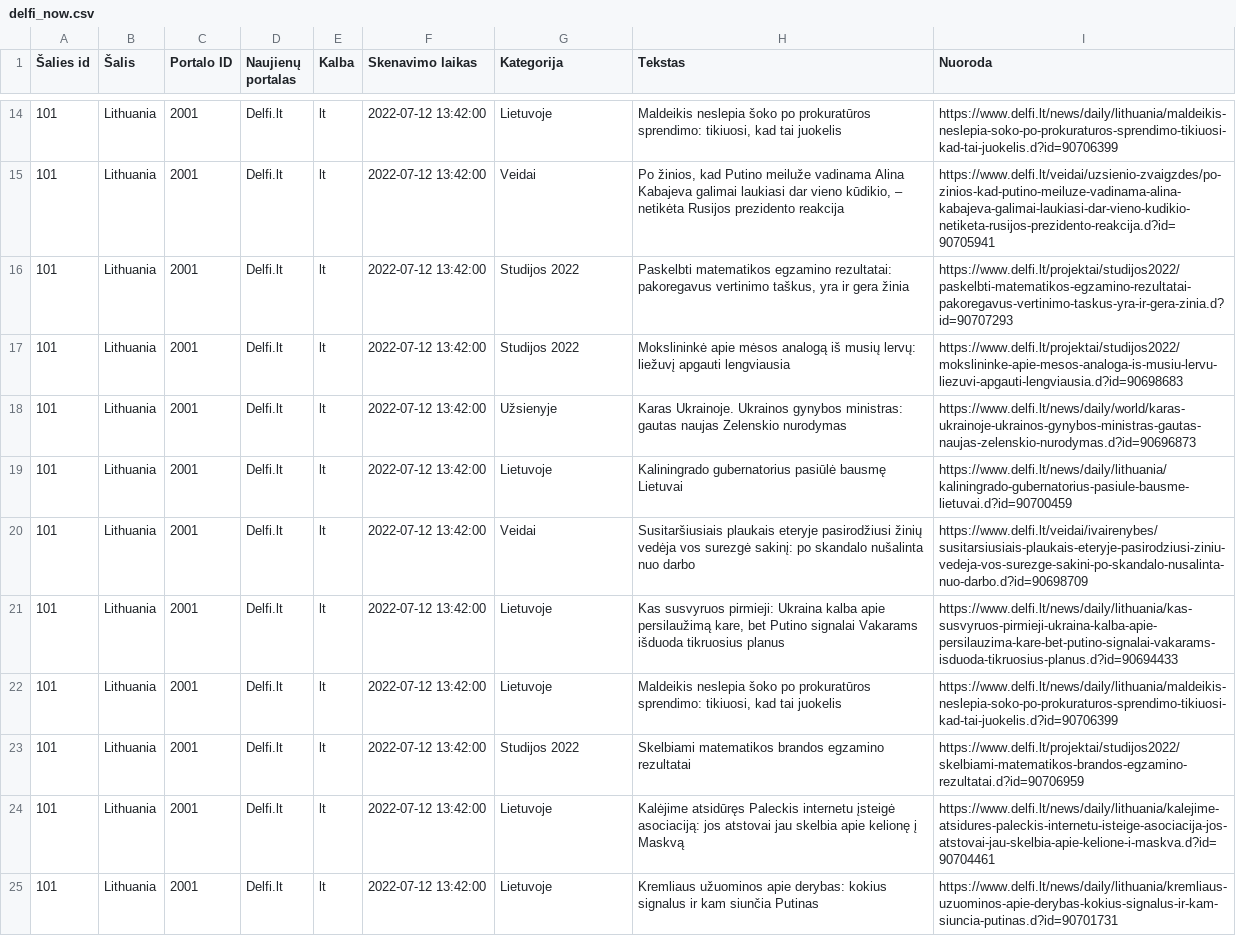
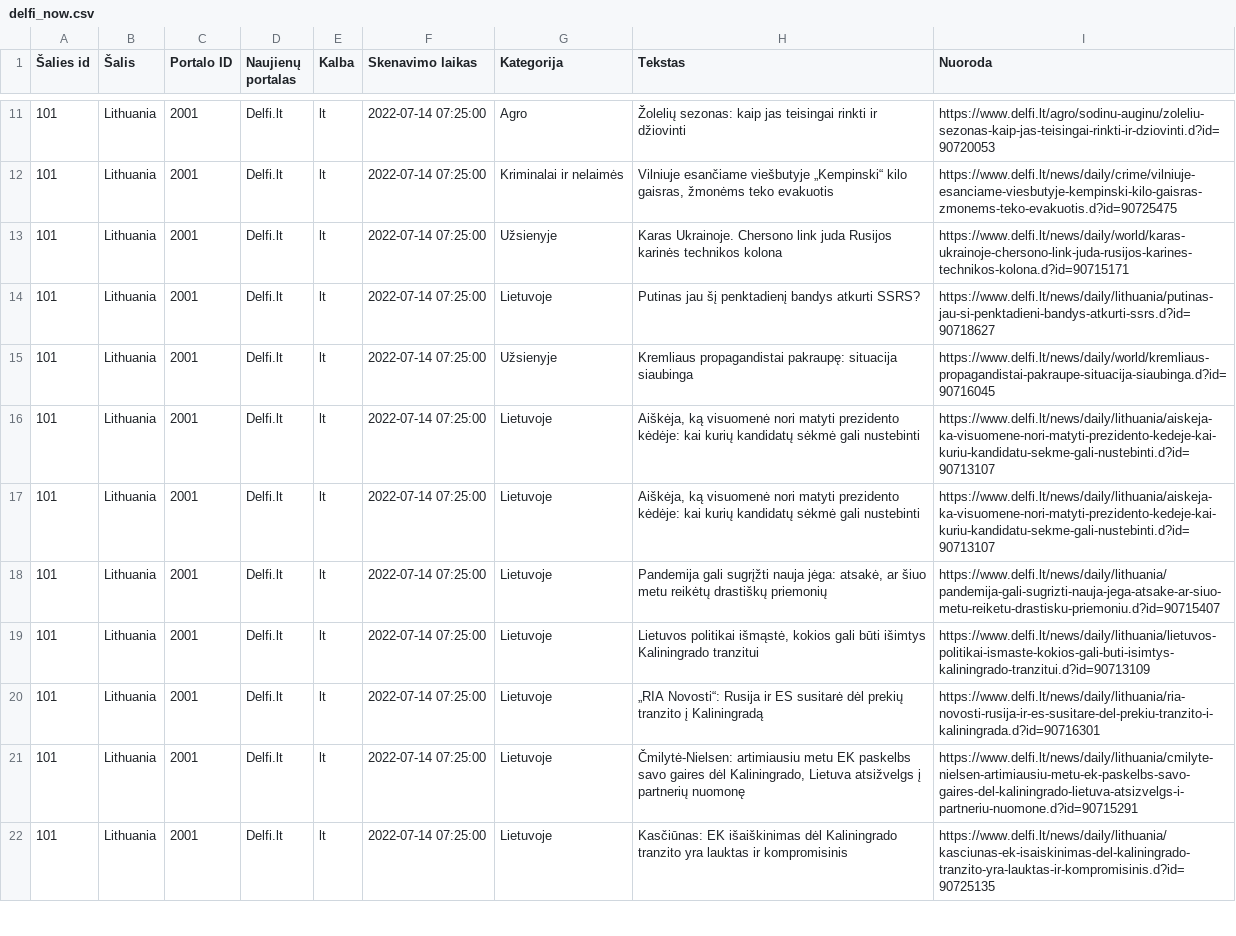
Before and after one commit to Romzisdoo/title, a CSV file: all_stream/delfi_now.csv, drawn as a sheet; only a part is shown, gaps mark what is left out; addresses are those after the commit; the diff covers the shown part only; the diff names each change by its address in the sheet, - before the commit and + after, or states it on an @@ line.

```diff
--- a/all_stream/delfi_now.csv
+++ b/all_stream/delfi_now.csv
-F11:F22 (Skenavimo laikas): 2022-07-12 13:42:00
+F11:F22 (Skenavimo laikas): 2022-07-14 07:25:00
-G11 (Kategorija): Lietuvoje
+G11 (Kategorija): Agro
-H11 (Tekstas): Maldeikis neslepia šoko po prokuratūros sprendimo: tikiuosi, kad tai juokelis
+H11 (Tekstas): Žolelių sezonas: kaip jas teisingai rinkti ir džiovinti
-I11 (Nuoroda): https://www.delfi.lt/news/daily/lithuania/maldeikis-neslepia-soko-po-prokuraturos-sprendimo-tikiuosi-kad-tai-juokelis.d?id=90706399
+I11 (Nuoroda): https://www.delfi.lt/agro/sodinu-auginu/zoleliu-sezonas-kaip-jas-teisingai-rinkti-ir-dziovinti.d?id=90720053
-G12 (Kategorija): Veidai
+G12 (Kategorija): Kriminalai ir nelaimės
-H12 (Tekstas): Po žinios, kad Putino meiluže vadinama Alina Kabajeva galimai laukiasi dar vieno kūdikio, – netikėta Rusijos prezidento reakcija
+H12 (Tekstas): Vilniuje esančiame viešbutyje „Kempinski“ kilo gaisras, žmonėms teko evakuotis
-I12 (Nuoroda): https://www.delfi.lt/veidai/uzsienio-zvaigzdes/po-zinios-kad-putino-meiluze-vadinama-alina-kabajeva-galimai-laukiasi-dar-vieno-kudikio-netiketa-rusijos-prezidento-reakcija.d?id=90705941
+I12 (Nuoroda): https://www.delfi.lt/news/daily/crime/vilniuje-esanciame-viesbutyje-kempinski-kilo-gaisras-zmonems-teko-evakuotis.d?id=90725475
-G13 (Kategorija): Studijos 2022
+G13 (Kategorija): Užsienyje
-H13 (Tekstas): Paskelbti matematikos egzamino rezultatai: pakoregavus vertinimo taškus, yra ir gera žinia
+H13 (Tekstas): Karas Ukrainoje. Chersono link juda Rusijos karinės technikos kolona
-I13 (Nuoroda): https://www.delfi.lt/projektai/studijos2022/paskelbti-matematikos-egzamino-rezultatai-pakoregavus-vertinimo-taskus-yra-ir-gera-zinia.d?id=90707293
+I13 (Nuoroda): https://www.delfi.lt/news/daily/world/karas-ukrainoje-chersono-link-juda-rusijos-karines-technikos-kolona.d?id=90715171
-G14 (Kategorija): Studijos 2022
+G14 (Kategorija): Lietuvoje
-H14 (Tekstas): Mokslininkė apie mėsos analogą iš musių lervų: liežuvį apgauti lengviausia
+H14 (Tekstas): Putinas jau šį penktadienį bandys atkurti SSRS?
-I14 (Nuoroda): https://www.delfi.lt/projektai/studijos2022/mokslininke-apie-mesos-analoga-is-musiu-lervu-liezuvi-apgauti-lengviausia.d?id=90698683
+I14 (Nuoroda): https://www.delfi.lt/news/daily/lithuania/putinas-jau-si-penktadieni-bandys-atkurti-ssrs.d?id=90718627
-H15 (Tekstas): Karas Ukrainoje. Ukrainos gynybos ministras: gautas naujas Zelenskio nurodymas
+H15 (Tekstas): Kremliaus propagandistai pakraupę: situacija siaubinga
-I15 (Nuoroda): https://www.delfi.lt/news/daily/world/karas-ukrainoje-ukrainos-gynybos-ministras-gautas-naujas-zelenskio-nurodymas.d?id=90696873
+I15 (Nuoroda): https://www.delfi.lt/news/daily/world/kremliaus-propagandistai-pakraupe-situacija-siaubinga.d?id=90716045
-H16 (Tekstas): Kaliningrado gubernatorius pasiūlė bausmę Lietuvai
+H16 (Tekstas): Aiškėja, ką visuomenė nori matyti prezidento kėdėje: kai kurių kandidatų sėkmė gali nustebinti
-I16 (Nuoroda): https://www.delfi.lt/news/daily/lithuania/kaliningrado-gubernatorius-pasiule-bausme-lietuvai.d?id=90700459
+I16 (Nuoroda): https://www.delfi.lt/news/daily/lithuania/aiskeja-ka-visuomene-nori-matyti-prezidento-kedeje-kai-kuriu-kandidatu-sekme-gali-nustebinti.d?id=90713107
-G17 (Kategorija): Veidai
+G17 (Kategorija): Lietuvoje
-H17 (Tekstas): Susitaršiusiais plaukais eteryje pasirodžiusi žinių vedėja vos surezgė sakinį: po skandalo nušalinta nuo darbo
+H17 (Tekstas): Aiškėja, ką visuomenė nori matyti prezidento kėdėje: kai kurių kandidatų sėkmė gali nustebinti
-I17 (Nuoroda): https://www.delfi.lt/veidai/ivairenybes/susitarsiusiais-plaukais-eteryje-pasirodziusi-ziniu-vedeja-vos-surezge-sakini-po-skandalo-nusalinta-nuo-darbo.d?id=90698709
+I17 (Nuoroda): https://www.delfi.lt/news/daily/lithuania/aiskeja-ka-visuomene-nori-matyti-prezidento-kedeje-kai-kuriu-kandidatu-sekme-gali-nustebinti.d?id=90713107
-H18 (Tekstas): Kas susvyruos pirmieji: Ukraina kalba apie persilaužimą kare, bet Putino signalai Vakarams išduoda tikruosius planus
+H18 (Tekstas): Pandemija gali sugrįžti nauja jėga: atsakė, ar šiuo metu reikėtų drastiškų priemonių
-I18 (Nuoroda): https://www.delfi.lt/news/daily/lithuania/kas-susvyruos-pirmieji-ukraina-kalba-apie-persilauzima-kare-bet-putino-signalai-vakarams-isduoda-tikruosius-planus.d?id=90694433
+I18 (Nuoroda): https://www.delfi.lt/news/daily/lithuania/pandemija-gali-sugrizti-nauja-jega-atsake-ar-siuo-metu-reiketu-drastisku-priemoniu.d?id=90715407
-H19 (Tekstas): Maldeikis neslepia šoko po prokuratūros sprendimo: tikiuosi, kad tai juokelis
+H19 (Tekstas): Lietuvos politikai išmąstė, kokios gali būti išimtys Kaliningrado tranzitui
-I19 (Nuoroda): https://www.delfi.lt/news/daily/lithuania/maldeikis-neslepia-soko-po-prokuraturos-sprendimo-tikiuosi-kad-tai-juokelis.d?id=90706399
+I19 (Nuoroda): https://www.delfi.lt/news/daily/lithuania/lietuvos-politikai-ismaste-kokios-gali-buti-isimtys-kaliningrado-tranzitui.d?id=90713109
-G20 (Kategorija): Studijos 2022
+G20 (Kategorija): Lietuvoje
-H20 (Tekstas): Skelbiami matematikos brandos egzamino rezultatai
+H20 (Tekstas): „RIA Novosti“: Rusija ir ES susitarė dėl prekių tranzito į Kaliningradą
-I20 (Nuoroda): https://www.delfi.lt/projektai/studijos2022/skelbiami-matematikos-brandos-egzamino-rezultatai.d?id=90706959
+I20 (Nuoroda): https://www.delfi.lt/news/daily/lithuania/ria-novosti-rusija-ir-es-susitare-del-prekiu-tranzito-i-kaliningrada.d?id=90716301
-H21 (Tekstas): Kalėjime atsidūręs Paleckis internetu įsteigė asociaciją: jos atstovai jau skelbia apie kelionę į Maskvą
+H21 (Tekstas): Čmilytė-Nielsen: artimiausiu metu EK paskelbs savo gaires dėl Kaliningrado, Lietuva atsižvelgs į partnerių nuomonę
-I21 (Nuoroda): https://www.delfi.lt/news/daily/lithuania/kalejime-atsidures-paleckis-internetu-isteige-asociacija-jos-atstovai-jau-skelbia-apie-kelione-i-maskva.d?id=90704461
+I21 (Nuoroda): https://www.delfi.lt/news/daily/lithuania/cmilyte-nielsen-artimiausiu-metu-ek-paskelbs-savo-gaires-del-kaliningrado-lietuva-atsizvelgs-i-partneriu-nuomone.d?id=90715291
-H22 (Tekstas): Kremliaus užuominos apie derybas: kokius signalus ir kam siunčia Putinas
+H22 (Tekstas): Kasčiūnas: EK išaiškinimas dėl Kaliningrado tranzito yra lauktas ir kompromisinis
-I22 (Nuoroda): https://www.delfi.lt/news/daily/lithuania/kremliaus-uzuominos-apie-derybas-kokius-signalus-ir-kam-siuncia-putinas.d?id=90701731
+I22 (Nuoroda): https://www.delfi.lt/news/daily/lithuania/kasciunas-ek-isaiskinimas-del-kaliningrado-tranzito-yra-lauktas-ir-kompromisinis.d?id=90725135
```
Also changed, not shown: 3 removed rows and 130 edited cells elsewhere in this file, all_stream/15min_now.csv, all_stream/lrytas_now.csv, 13 other files.
